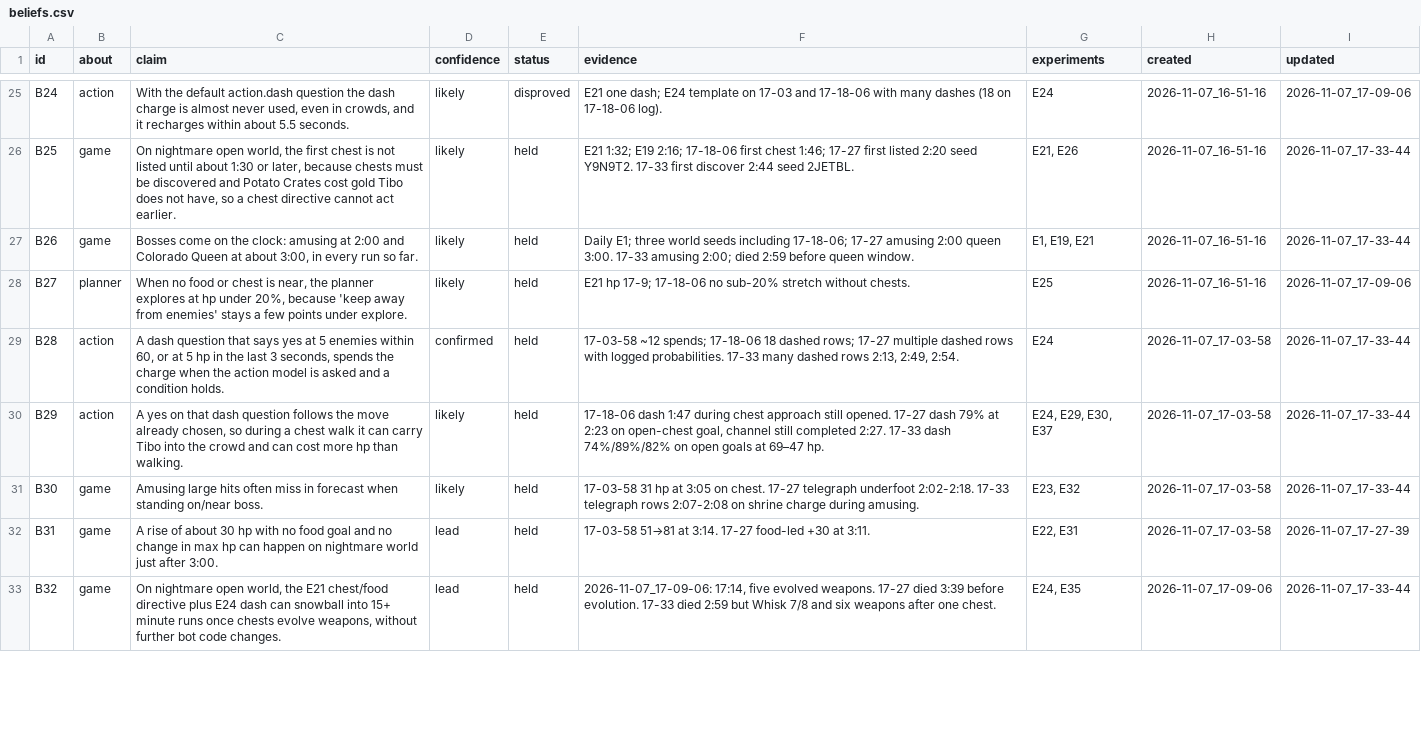
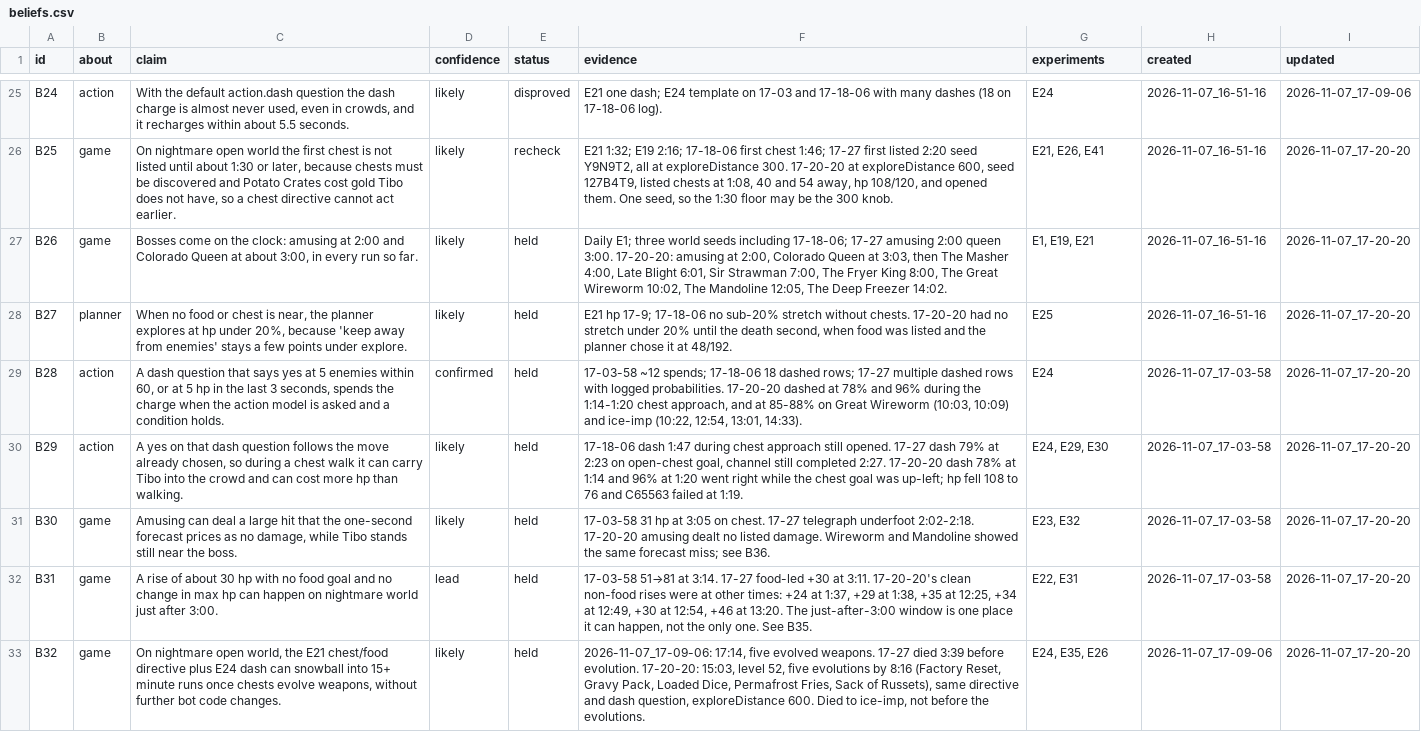
Before and after one commit to smirea/tibobit, a CSV file: gameplay/beliefs.csv, drawn as a sheet; only a part is shown, gaps mark what is left out; the diff covers the shown part only; the diff names each change by its address in the sheet, - before the commit and + after, or states it on an @@ line.

Commit message:
docs(gameplay): grok reviews the 2026-11-07 17:20 run, lived 15:03, testing E26
This run tested E26: whether exploreDistance 600 lists a chest before 1:30 on nightmare open world, with the 3:38 templates and the other knobs unchanged. The bot played the test. From 0:00 to 1:07 four explore goals each walked 600 units and found nothing, and one explore (0:47–0:52) turned aside to a Beetle Nest. At 1:08 two chests were listed, 40 and 54 away, at 108/120 hp, and the planner opened them. That is earlier and healthier than the 300-unit world runs (1:32, 1:46, 2:16, 2:20, 3:02), on one seed (127B4T9), so it is a lead. The same chest directive then evolved five weapons by 8:16 and carried the run to 15:03, where enemy:ice-imp (773 of 1179, the last 169 in one second) killed Tibo on steps the one-second forecast had priced as free.

Co-Authored-By: stefan <steven.mirea@gmail.com>

```diff
--- a/gameplay/beliefs.csv
+++ b/gameplay/beliefs.csv
-C26 (claim): …nightmare open world, the first…
+C26 (claim): …nightmare open world the first…
-E26 (status): held
+E26 (status): recheck
-F26 (evidence): …2:20 seed Y9N9T2. 17-33 first discover 2:44 seed 2JETBL.
+F26 (evidence): …2:20 seed Y9N9T2, all at exploreDistance 300. 17-20-20 at exploreDistance 600, seed 127B4T9, listed chests at 1:08, 40 and 54 away, hp 108/120, and opened them. One seed, so the 1:30 floor may be the 300 knob.
-G26 (experiments): E21, E26
+G26 (experiments): E21, E26, E41
-I26:I27 (updated): 2026-11-07_17-33-44
+I26:I27 (updated): 2026-11-07_17-20-20
-F27 (evidence): …queen 3:00. 17-33 amusing 2:00; died 2:59 before queen window.
+F27 (evidence): …queen 3:00. 17-20-20: amusing at 2:00, Colorado Queen at 3:03, then The Masher 4:00, Late Blight 6:01, Sir Strawman 7:00, The Fryer King 8:00, The Great Wireworm 10:02, The Mandoline 12:05, The Deep Freezer 14:02.
-F28 (evidence): …without chests.
+F28 (evidence): …without chests. 17-20-20 had no stretch under 20% until the death second, when food was listed and the planner chose it at 48/192.
-I28 (updated): 2026-11-07_17-09-06
+I28 (updated): 2026-11-07_17-20-20
-F29 (evidence): …logged probabilities. 17-33 many dashed rows 2:13, 2:49, 2:54.
+F29 (evidence): …logged probabilities. 17-20-20 dashed at 78% and 96% during the 1:14-1:20 chest approach, and at 85-88% on Great Wireworm (10:03, 10:09) and ice-imp (10:22, 12:54, 13:01, 14:33).
-I29:I31 (updated): 2026-11-07_17-33-44
+I29:I31 (updated): 2026-11-07_17-20-20
-F30 (evidence): …completed 2:27. 17-33 dash 74%/89%/82% on open goals at 69–47 hp.
+F30 (evidence): …completed 2:27. 17-20-20 dash 78% at 1:14 and 96% at 1:20 went right while the chest goal was up-left; hp fell 108 to 76 and C65563 failed at 1:19.
-G30 (experiments): E24, E29, E30, E37
+G30 (experiments): E24, E29, E30
-C31 (claim): Amusing large hits often miss in forecast when standing on/near boss.
+C31 (claim): Amusing can deal a large hit that the one-second forecast prices as no damage, while Tibo stands still near the boss.
-F31 (evidence): …underfoot 2:02-2:18. 17-33 telegraph rows 2:07-2:08 on shrine charge during amusing.
+F31 (evidence): …underfoot 2:02-2:18. 17-20-20 amusing dealt no listed damage. Wireworm and Mandoline showed the same forecast miss; see B36.
-F32 (evidence): …at 3:11.
+F32 (evidence): …at 3:11. 17-20-20's clean non-food rises were at other times: +24 at 1:37, +29 at 1:38, +35 at 12:25, +34 at 12:49, +30 at 12:54, +46 at 13:20. The just-after-3:00 window is one place it can happen, not the only one. See B35.
-I32 (updated): 2026-11-07_17-27-39
+I32 (updated): 2026-11-07_17-20-20
-D33 (confidence): lead
+D33 (confidence): likely
-F33 (evidence): …before evolution. 17-33 died 2:59 but Whisk 7/8 and six weapons after one chest.
+F33 (evidence): …before evolution. 17-20-20: 15:03, level 52, five evolutions by 8:16 (Factory Reset, Gravy Pack, Loaded Dice, Permafrost Fries, Sack of Russets), same directive and dash question, exploreDistance 600. Died to ice-imp, not before the evolutions.
-G33 (experiments): E24, E35
+G33 (experiments): E24, E35, E26
-I33 (updated): 2026-11-07_17-33-44
+I33 (updated): 2026-11-07_17-20-20
```
Also changed, not shown: 5 added rows and 44 edited cells elsewhere in this file, gameplay/experiments.csv, gameplay/infrastructure_feedback.csv, 1 other file.
